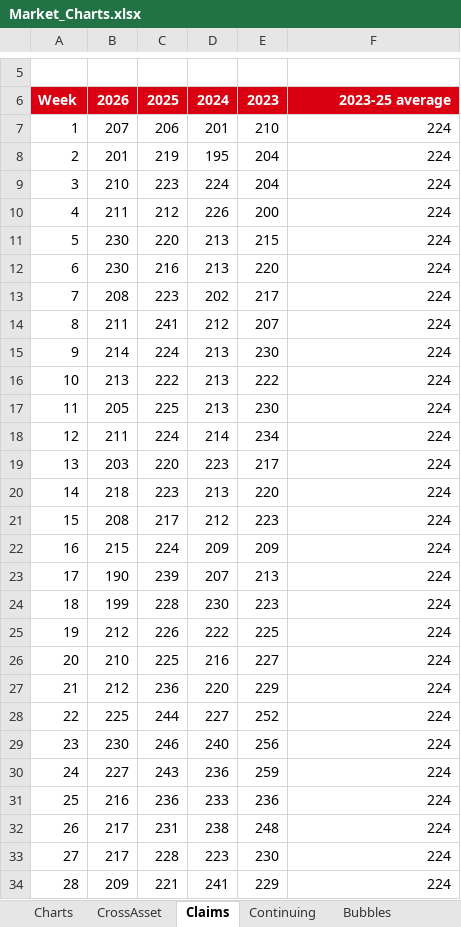
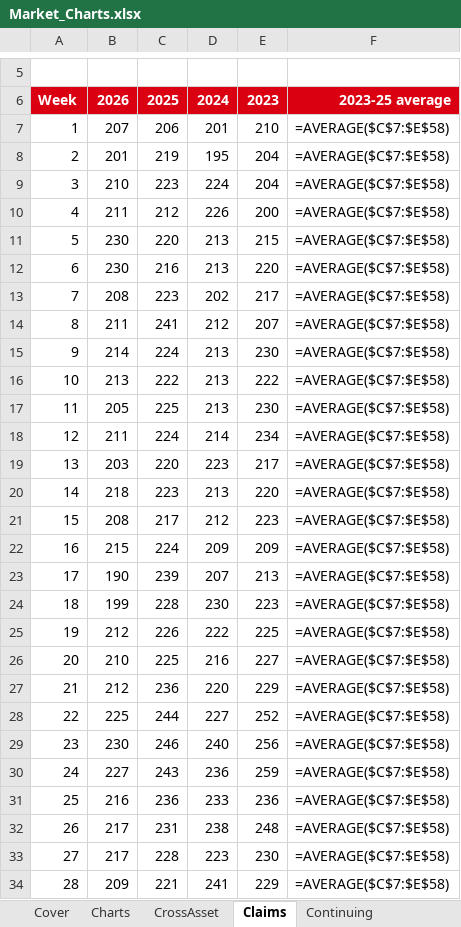
Before and after one commit to nl2992/market-charts, an Excel workbook: Market_Charts.xlsx, sheet Claims, drawn as a sheet; only a part is shown, gaps mark what is left out; values as stored, in another font and other column widths than the file's, no borders; formulas without a stored value are shown as written; the diff covers the shown part only; the diff names each change by its address in the sheet, - before the commit and + after, or states it on an @@ line.

```diff
--- a/Market_Charts.xlsx (sheet Claims)
+++ b/Market_Charts.xlsx (sheet Claims)
+sheet tab: Cover
-F7:F34: 224
+F7:F34: =AVERAGE($C$7:$E$58)
```
Also changed, not shown: 24 edited cells elsewhere in this sheet, sheet CrossAsset, sheet BetaCompare, sheet PricedIn1y, sheet RateOilBeta, sheet Charts, other sheet tabs, charts or pictures.
